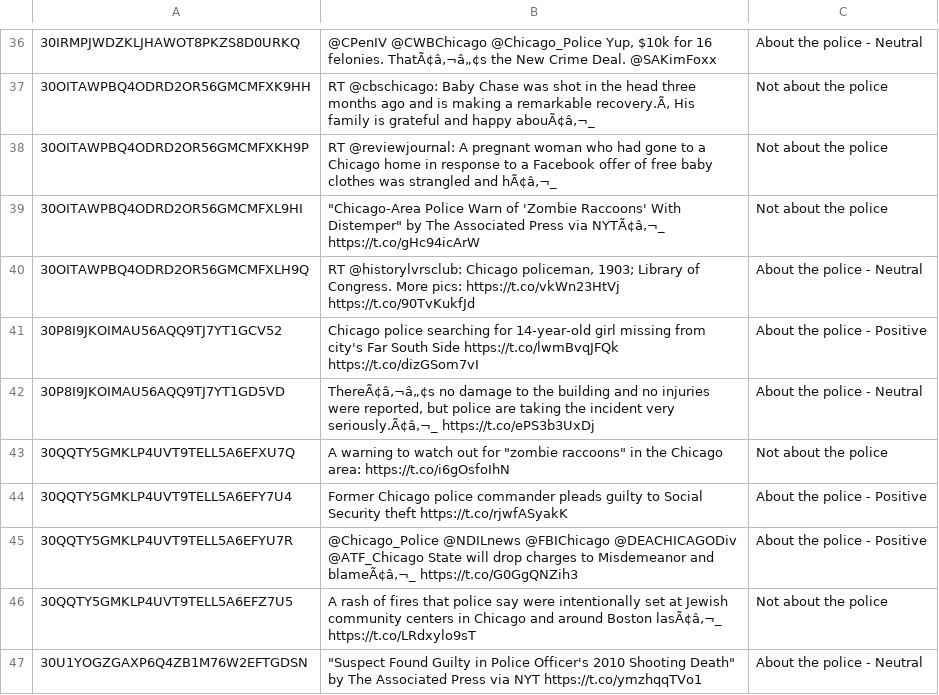
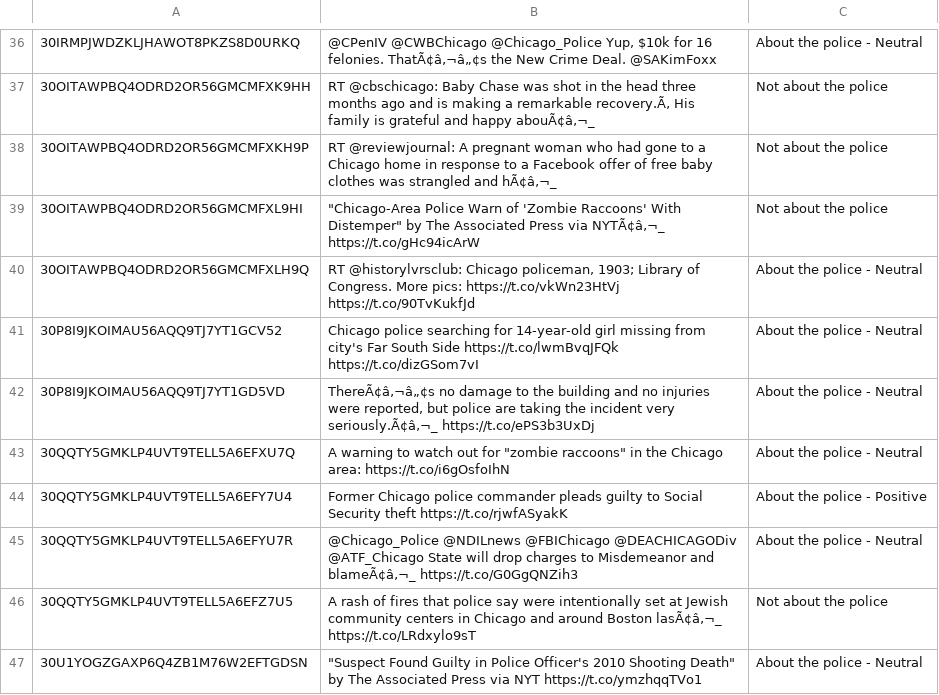
Before and after one commit to emmanechamkin/ml4pp_project, a CSV file: processing_modeling/mturk_cleaned.csv, drawn as a sheet; only a part is shown, gaps mark what is left out; the diff covers the shown part only; the diff names each change by its address in the sheet, - before the commit and + after, or states it on an @@ line.

```diff
--- a/processing_modeling/mturk_cleaned.csv
+++ b/processing_modeling/mturk_cleaned.csv
-C41: About the police - Positive
+C41: About the police - Neutral
-C43: Not about the police
+C43: About the police - Neutral
-C45: About the police - Positive
+C45: About the police - Neutral
```
Also changed, not shown: 32 edited cells elsewhere in this file, processing_modeling/mturk_final_data.csv, processing_modeling/training.csv, 16 other files.
